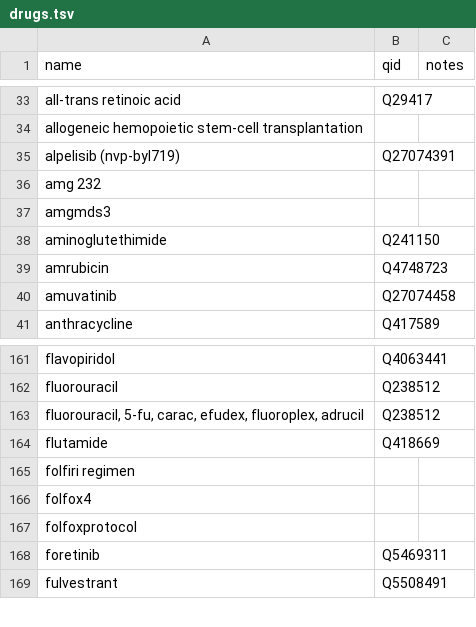
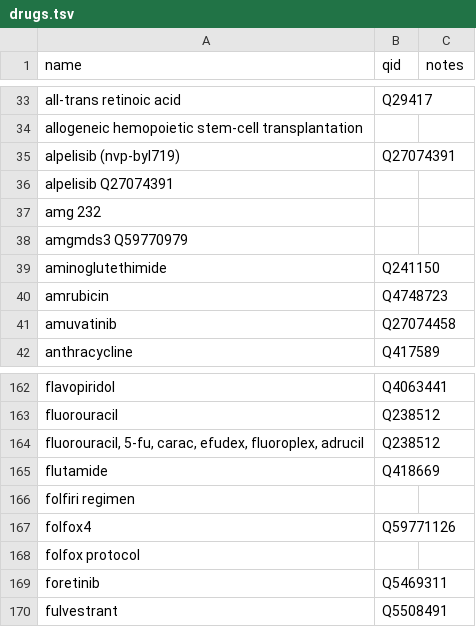
Before and after one commit to SuLab/scheduled-bots, a TSV file: scheduled_bots/civic/drugs.tsv, drawn as a sheet; only a part is shown, gaps mark what is left out; addresses are those after the commit; the diff names each change by its address in the sheet, - before the commit and + after, or states it on an @@ line.

Commit message:
add qids to drug.tsv in civic bot

```diff
--- a/scheduled_bots/civic/drugs.tsv
+++ b/scheduled_bots/civic/drugs.tsv
+row 36: alpelisib Q27074391
-A38 (name): amgmds3
+A38 (name): amgmds3 Q59770979
-B167 (qid): (empty)
+B167 (qid): Q59771126
-A168 (name): folfoxprotocol
+A168 (name): folfox protocol
```
Also changed, not shown: 1 other file.
